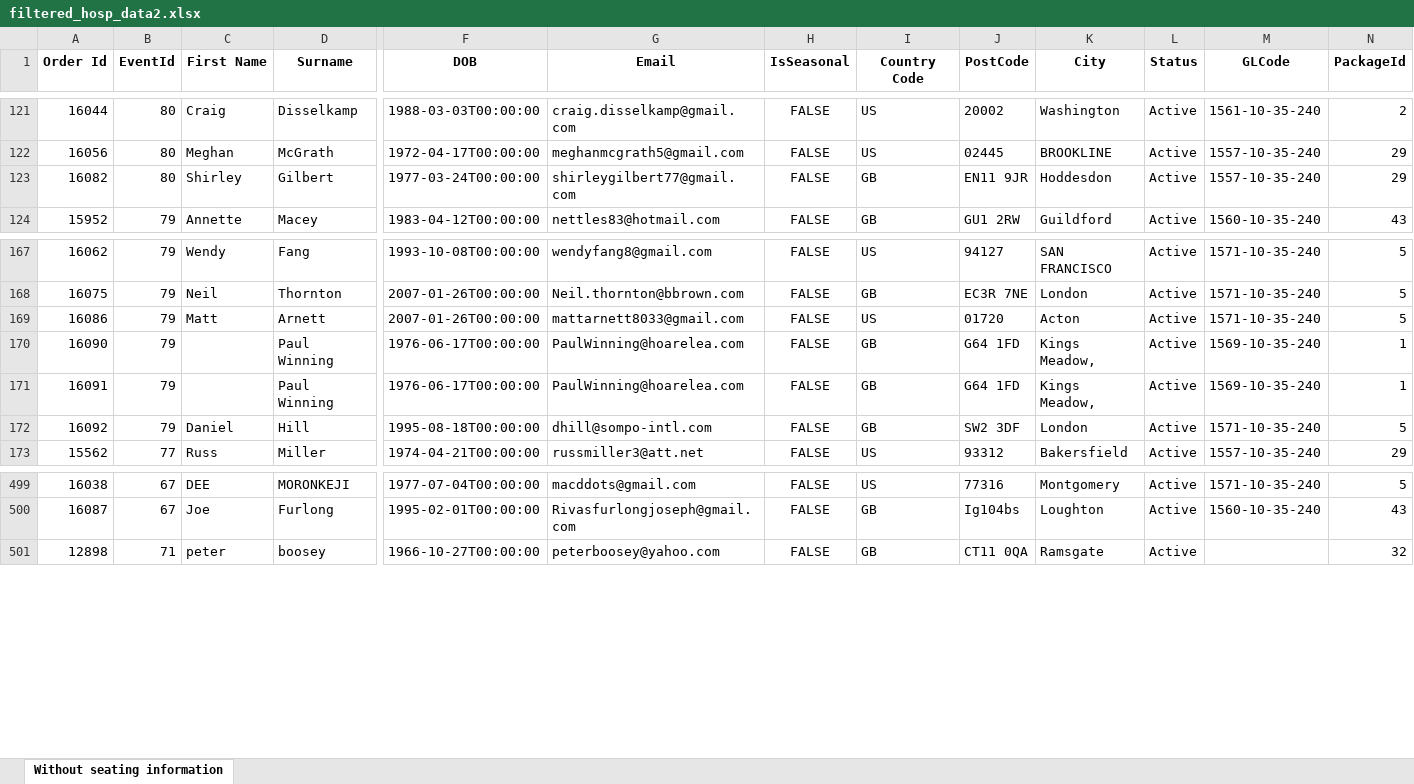
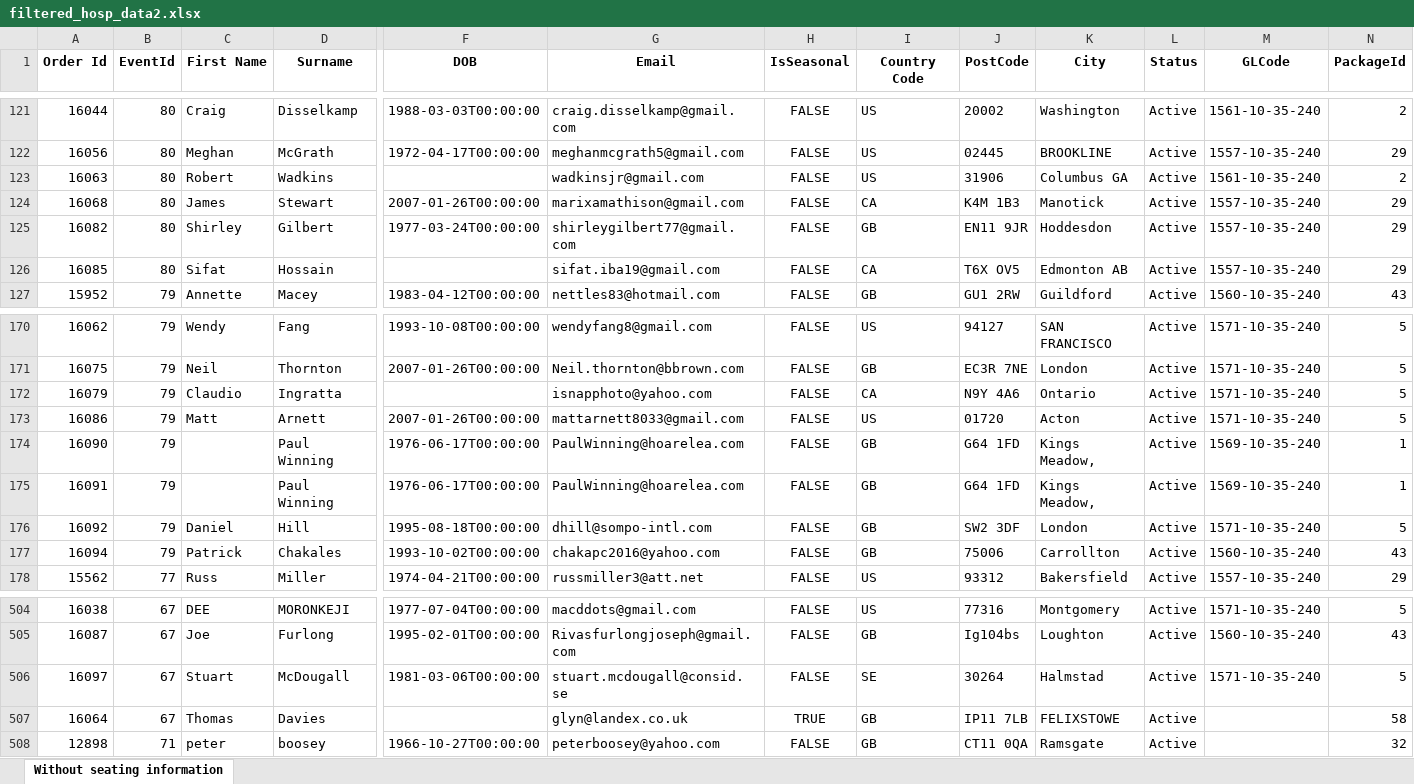
Before and after one commit to AFC-Venue-Premium-Sales/afc-streamlit-apps, an Excel workbook: filtered_hosp_data2.xlsx, sheet Without seating information, drawn as a sheet; only a part is shown, gaps mark what is left out; values as stored, in another font and other column widths than the file's, no borders; rows hold the shown columns only; the diff names each change by its address in the sheet, - before the commit and + after, or states it on an @@ line.

```diff
--- a/filtered_hosp_data2.xlsx (sheet Without seating information)
+++ b/filtered_hosp_data2.xlsx (sheet Without seating information)
+row 123: 16063 | 80 | Robert | Wadkins |  | wadkinsjr@gmail.com | FALSE | US | 31906 | Columbus GA | Active | 1561-10-35-240 | 2
+row 124: 16068 | 80 | James | Stewart | 2007-01-26T00:00:00 | marixamathison@gmail.com | FALSE | CA | K4M 1B3 | Manotick | Active | 1557-10-35-240 | 29
+row 126: 16085 | 80 | Sifat | Hossain |  | sifat.iba19@gmail.com | FALSE | CA | T6X OV5 | Edmonton AB | Active | 1557-10-35-240 | 29
+row 172: 16079 | 79 | Claudio | Ingratta |  | isnapphoto@yahoo.com | FALSE | CA | N9Y 4A6 | Ontario | Active | 1571-10-35-240 | 5
+row 177: 16094 | 79 | Patrick | Chakales | 1993-10-02T00:00:00 | chakapc2016@yahoo.com | FALSE | GB | 75006 | Carrollton | Active | 1560-10-35-240 | 43
+row 506: 16097 | 67 | Stuart | McDougall | 1981-03-06T00:00:00 | stuart.mcdougall@consid.se | FALSE | SE | 30264 | Halmstad | Active | 1571-10-35-240 | 5
+row 507: 16064 | 67 | Thomas | Davies |  | glyn@landex.co.uk | TRUE | GB | IP11 7LB | FELIXSTOWE | Active |  | 58
```
Also changed, not shown: 2 other files.
